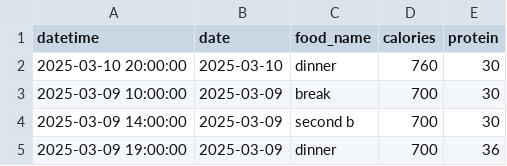
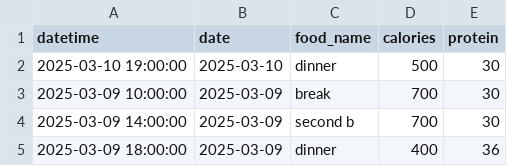
Before and after one commit to VorsinEO/NutriTrack, a CSV file: data/food_log.csv, drawn as a sheet.

```diff
--- a/data/food_log.csv
+++ b/data/food_log.csv
@@ -1,5 +1,5 @@
 datetime,date,food_name,calories,protein
-2025-03-10 20:00:00,2025-03-10,dinner,760,30
+2025-03-10 19:00:00,2025-03-10,dinner,500,30
 2025-03-09 10:00:00,2025-03-09,break,700,30
 2025-03-09 14:00:00,2025-03-09,second b,700,30
-2025-03-09 19:00:00,2025-03-09,dinner,700,36
+2025-03-09 18:00:00,2025-03-09,dinner,400,36
```
Also changed, not shown: 1 other file.
